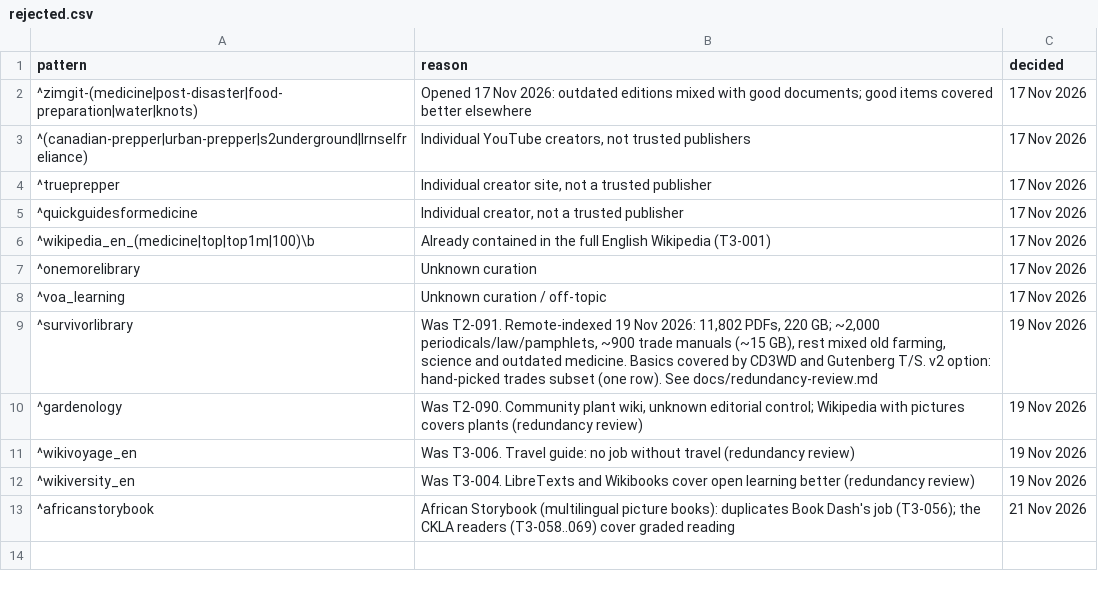
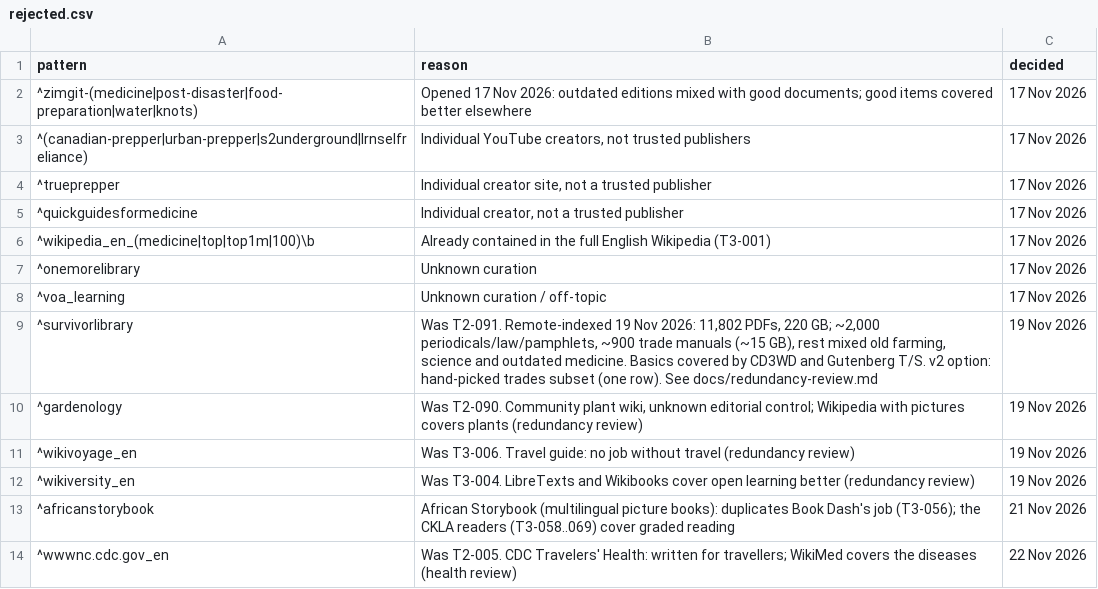
Before and after one commit to hbarakat140/knowledge-arc, a CSV file: catalog/rejected.csv, drawn as a sheet; the diff names each change by its address in the sheet, - before the commit and + after, or states it on an @@ line.

```diff
--- a/catalog/rejected.csv
+++ b/catalog/rejected.csv
+row 14: ^wwwnc.cdc.gov_en | Was T2-005. CDC Travelers' Health: written for travellers; WikiMed covers the diseases (health review) | 22 Nov 2026
```
Also changed, not shown: catalog/candidates-kiwix.csv, catalog/coverage.csv, 12 other files.
